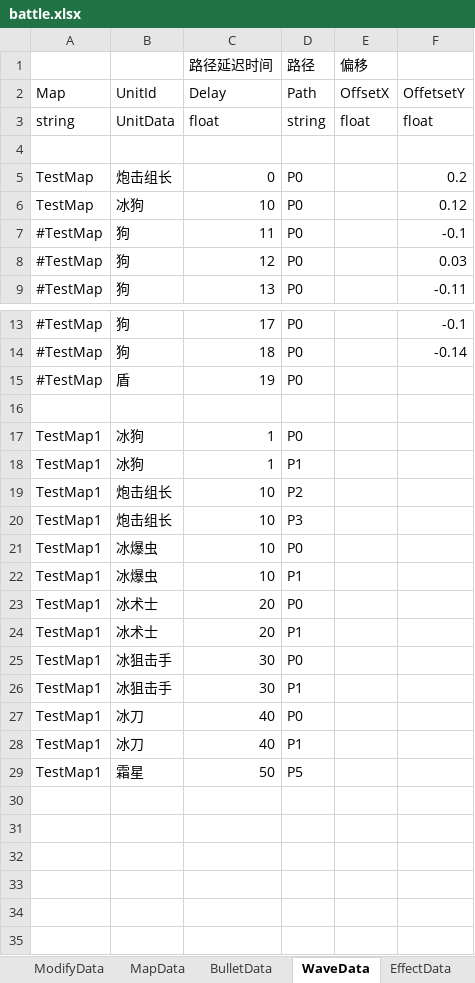
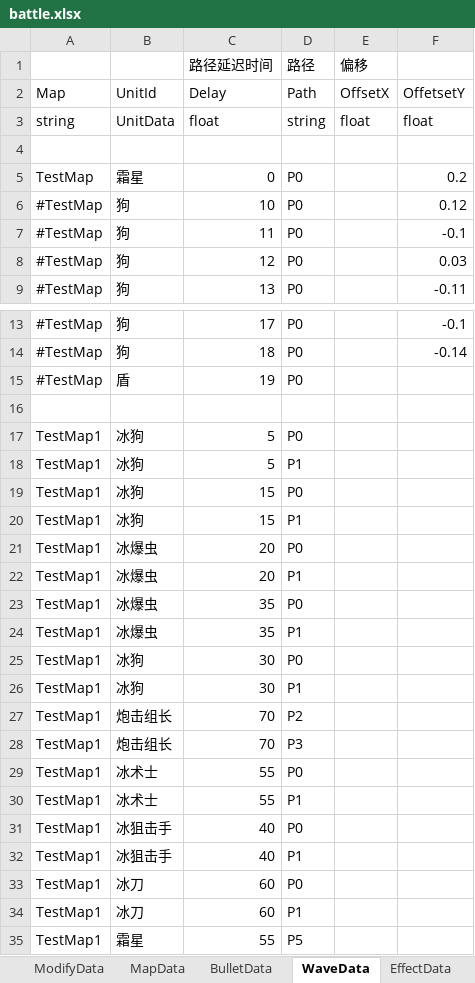
Before and after one commit to Mikez06/Arknight--, an Excel workbook: Excel/battle.xlsx, sheet WaveData, drawn as a sheet; only a part is shown, gaps mark what is left out; values as stored, in another font and other column widths than the file's, no borders; removed rows and columns are numbered as before the commit, all else as after; the diff names each change by its address in the sheet, - before the commit and + after, or states it on an @@ line.

```diff
--- a/Excel/battle.xlsx (sheet WaveData)
+++ b/Excel/battle.xlsx (sheet WaveData)
-B5: 炮击组长
+B5: 霜星
-A6: TestMap
+A6: #TestMap
-B6: 冰狗
+B6: 狗
-C17:C18 (路径延迟时间): 1
+C17:C18 (路径延迟时间): 5
-row 19: TestMap1 | 炮击组长 | 10 | P2
-row 20: TestMap1 | 炮击组长 | 10 | P3
+row 19: TestMap1 | 冰狗 | 15 | P0
+row 20: TestMap1 | 冰狗 | 15 | P1
-C21:C22 (路径延迟时间): 10
+C21:C22 (路径延迟时间): 20
+row 23: TestMap1 | 冰爆虫 | 35 | P0
+row 24: TestMap1 | 冰爆虫 | 35 | P1
+row 25: TestMap1 | 冰狗 | 30 | P0
+row 26: TestMap1 | 冰狗 | 30 | P1
+row 27: TestMap1 | 炮击组长 | 70 | P2
+row 28: TestMap1 | 炮击组长 | 70 | P3
-C29:C30 (路径延迟时间): 20
+C29:C30 (路径延迟时间): 55
-C31:C32 (路径延迟时间): 30
+C31:C32 (路径延迟时间): 40
-C33:C34 (路径延迟时间): 40
+C33:C34 (路径延迟时间): 60
-C35 (路径延迟时间): 50
+C35 (路径延迟时间): 55
```
Also changed, not shown: sheet SkillData, sheet UnitData, sheet BulletData, 12 other files.
